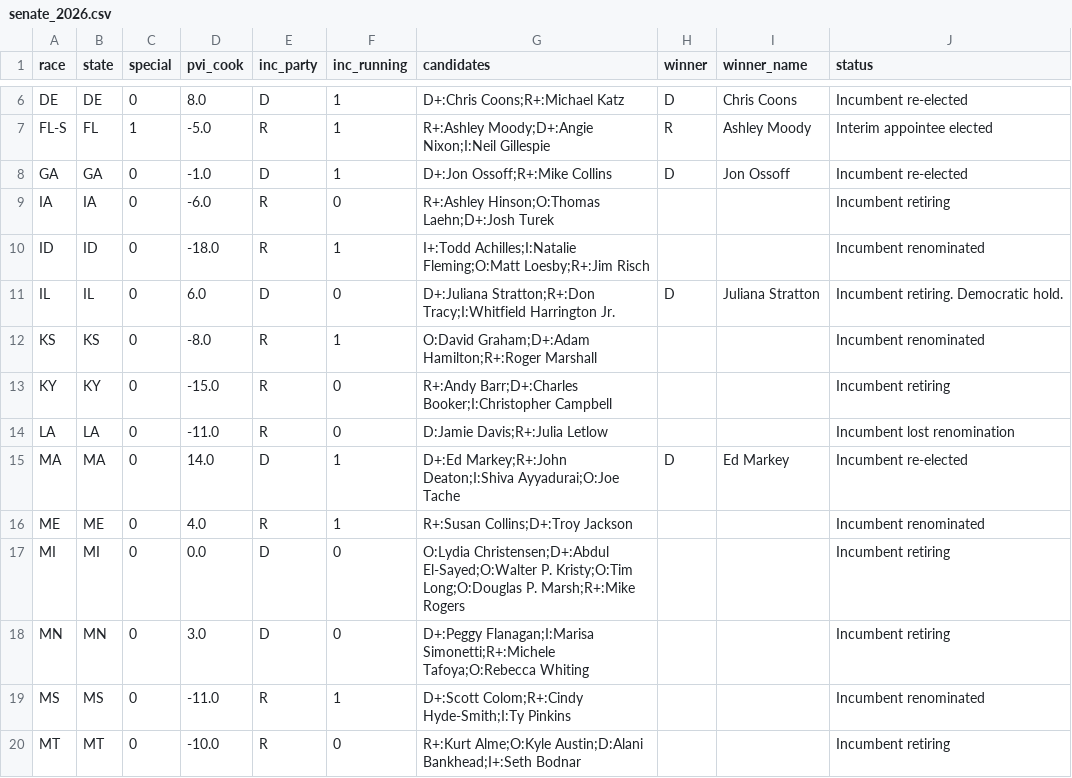
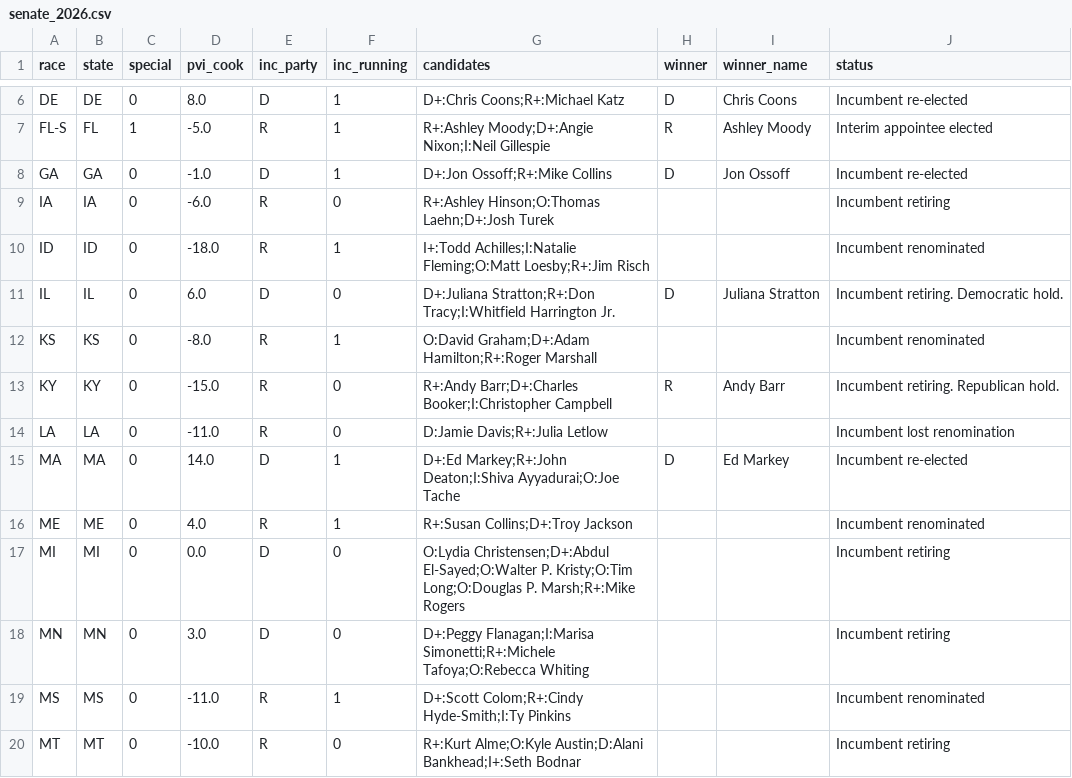
Before and after one commit to elmandalorian-thx/Midterms2026ML, a CSV file: data/raw/senate_2026.csv, drawn as a sheet; only a part is shown, gaps mark what is left out.

```diff
--- a/data/raw/senate_2026.csv
+++ b/data/raw/senate_2026.csv
@@ -12,3 +12,3 @@ IL,IL,0,6.0,D,0,D+:Juliana Stratton;R+:Don Tracy;I:Whitfield Harrington Jr.,D,Ju
 KS,KS,0,-8.0,R,1,O:David Graham;D+:Adam Hamilton;R+:Roger Marshall,,,Incumbent renominated
-KY,KY,0,-15.0,R,0,R+:Andy Barr;D+:Charles Booker;I:Christopher Campbell,,,Incumbent retiring
+KY,KY,0,-15.0,R,0,R+:Andy Barr;D+:Charles Booker;I:Christopher Campbell,R,Andy Barr,Incumbent retiring. Republican hold.
 LA,LA,0,-11.0,R,0,D:Jamie Davis;R+:Julia Letlow,,,Incumbent lost renomination
```
Also changed, not shown: data/raw/districts_2026.csv, 2 other files.
